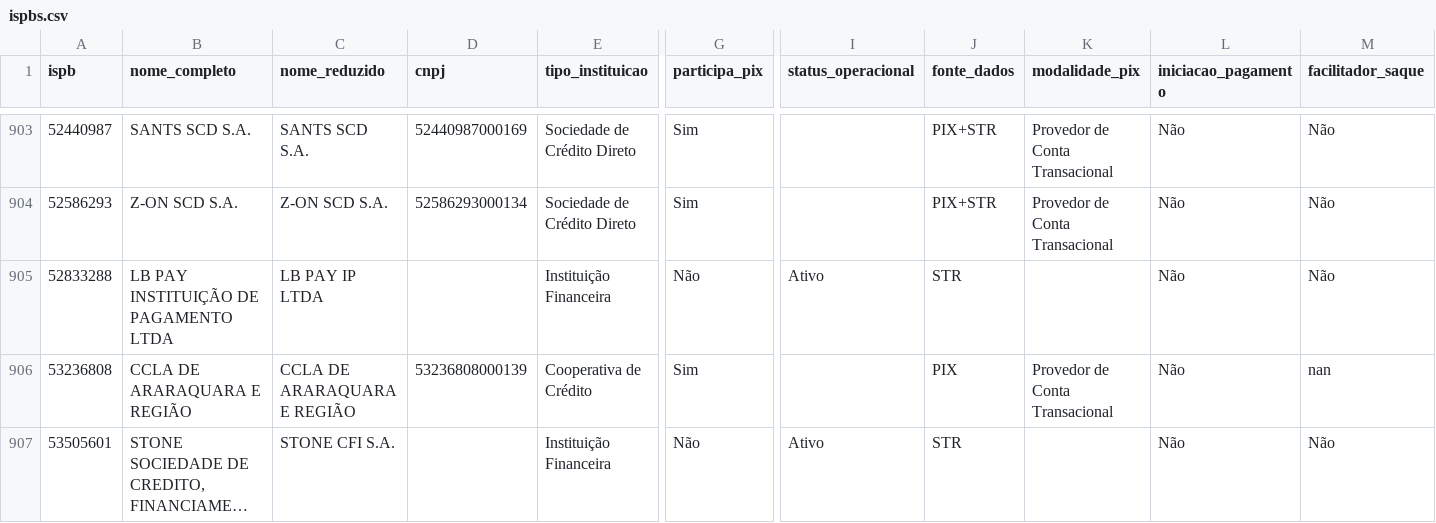
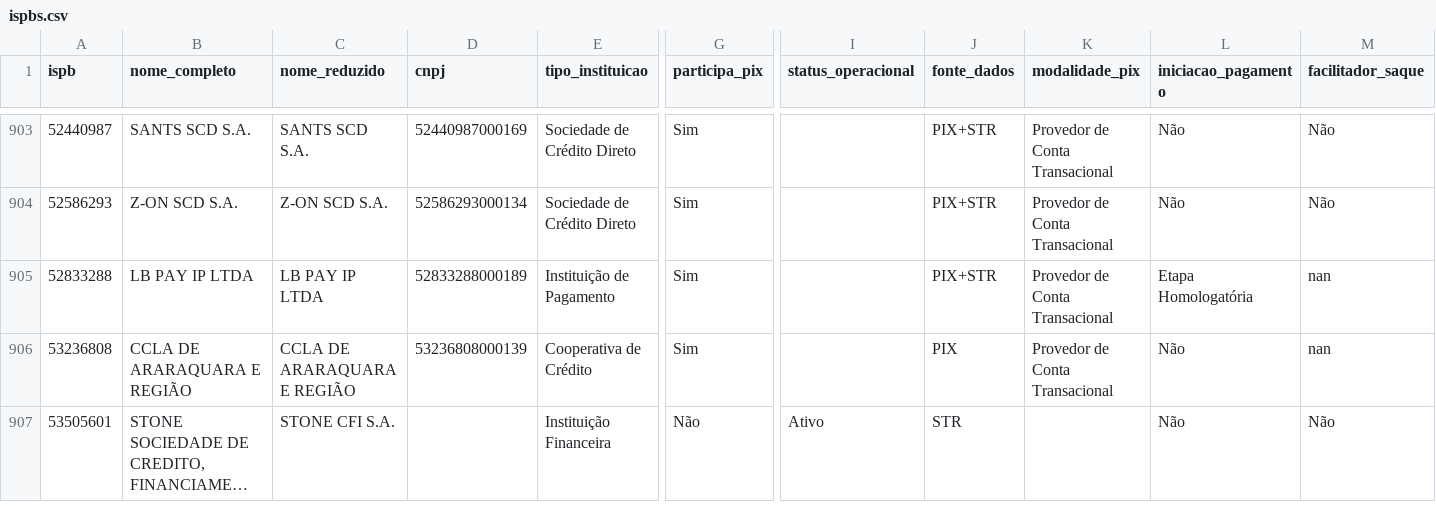
Before and after one commit to antoniopaolillo/brasil-ispb-database, a CSV file: data/ispbs.csv, drawn as a sheet; only a part is shown, gaps mark what is left out; long unchanged cells end in …; the diff names each change by its address in the sheet, - before the commit and + after, or states it on an @@ line.

```diff
--- a/data/ispbs.csv
+++ b/data/ispbs.csv
-B905 (nome_completo): LB PAY INSTITUIÇÃO DE PAGAMENTO LTDA
+B905 (nome_completo): LB PAY IP LTDA
-D905 (cnpj): (empty)
+D905 (cnpj): 52833288000189
-E905 (tipo_instituicao): Instituição Financeira
+E905 (tipo_instituicao): Instituição de Pagamento
-G905 (participa_pix): Não
+G905 (participa_pix): Sim
-I905 (status_operacional): Ativo
+I905 (status_operacional): (empty)
-J905 (fonte_dados): STR
+J905 (fonte_dados): PIX+STR
-K905 (modalidade_pix): (empty)
+K905 (modalidade_pix): Provedor de Conta Transacional
-L905 (iniciacao_pagamento): Não
+L905 (iniciacao_pagamento): Etapa Homologatória
-M905 (facilitador_saque): Não
+M905 (facilitador_saque): nan
```
Also changed, not shown: 2 other files.
